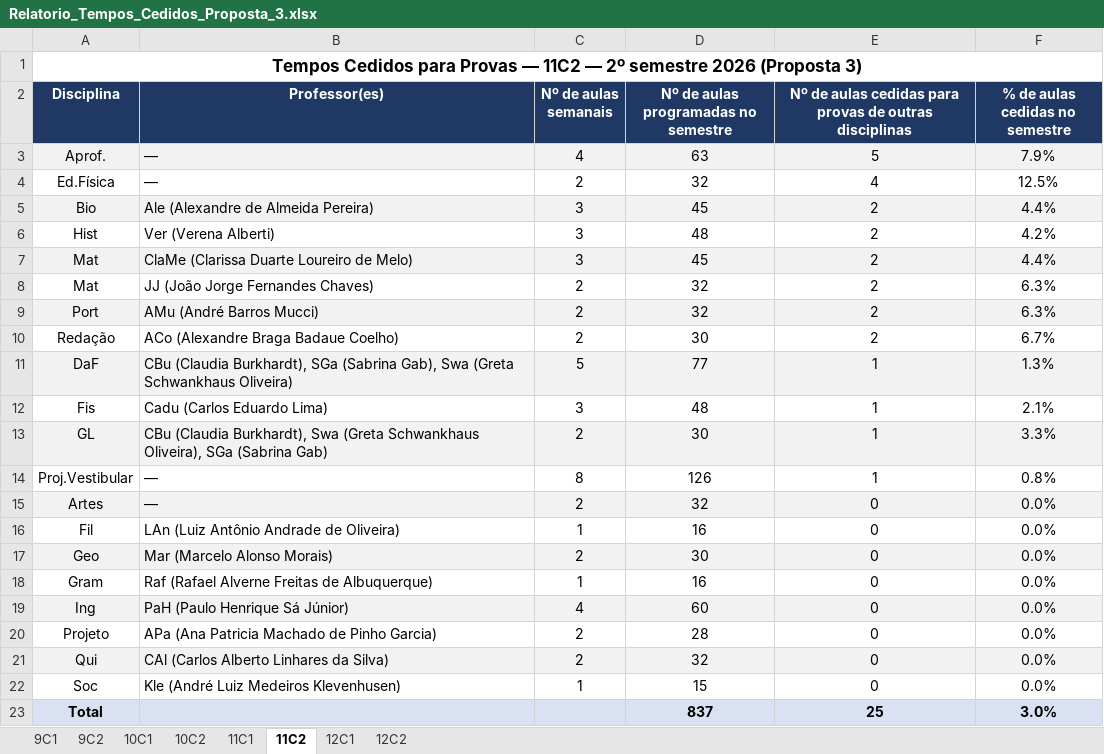
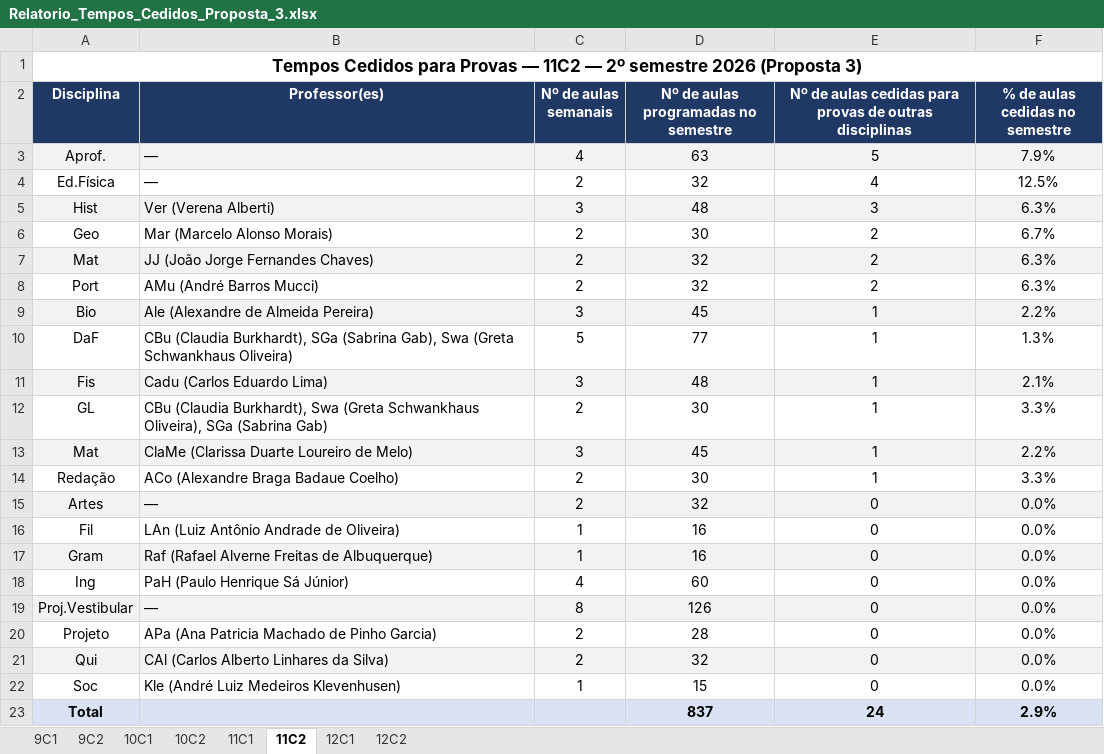
Before and after one commit to cbrener89052/calendarioprovas, an Excel workbook: Horario desenvolvido/Relatorio_Tempos_Cedidos_Proposta_3.xlsx, sheet 11C2, drawn as a sheet; values as stored, in another font and other column widths than the file's, no borders; removed rows and columns are numbered as before the commit, all else as after; the diff names each change by its address in the sheet, - before the commit and + after, or states it on an @@ line.

```diff
--- a/Horario desenvolvido/Relatorio_Tempos_Cedidos_Proposta_3.xlsx (sheet 11C2)
+++ b/Horario desenvolvido/Relatorio_Tempos_Cedidos_Proposta_3.xlsx (sheet 11C2)
-row 5: Bio | Ale (Alexandre de Almeida Pereira) | 3 | 45 | 2 | 4.4%
-A5:F5 fill: none
+A5:F5 fill: #F2F2F2
-E5: 2
+E5: 3
-F5 (% de aulas cedidas no semestre): 4.2%
+F5 (% de aulas cedidas no semestre): 6.3%
-row 7: Mat | ClaMe (Clarissa Duarte Loureiro de Melo) | 3 | 45 | 2 | 4.4%
+row 6: Geo | Mar (Marcelo Alonso Morais) | 2 | 30 | 2 | 6.7%
-A7:F7 fill: none
+A7:F7 fill: #F2F2F2
-A8:F8 fill: #F2F2F2
+A8:F8 fill: none
-row 10: Redação | ACo (Alexandre Braga Badaue Coelho) | 2 | 30 | 2 | 6.7%
+row 9: Bio | Ale (Alexandre de Almeida Pereira) | 3 | 45 | 1 | 2.2%
-A10:F10 fill: #F2F2F2
+A10:F10 fill: none
-A11:F11 fill: none
+A11:F11 fill: #F2F2F2
-A12:F12 fill: #F2F2F2
+A12:F12 fill: none
-row 14: Proj.Vestibular | — | 8 | 126 | 1 | 0.8%
+row 13: Mat | ClaMe (Clarissa Duarte Loureiro de Melo) | 3 | 45 | 1 | 2.2%
+row 14: Redação | ACo (Alexandre Braga Badaue Coelho) | 2 | 30 | 1 | 3.3%
-row 17: Geo | Mar (Marcelo Alonso Morais) | 2 | 30 | 0 | 0.0%
-A17:F17 fill: none
+A17:F17 fill: #F2F2F2
-A18:F18 fill: #F2F2F2
+A18:F18 fill: none
+row 19: Proj.Vestibular | — | 8 | 126 | 0 | 0.0%
-E23: 25
+E23: 24
-F23 (% de aulas cedidas no semestre): 3.0%
+F23 (% de aulas cedidas no semestre): 2.9%
```
Also changed, not shown: sheet 11C1, Horario desenvolvido/Proposta_3_Calendario_Provas_2026_2SEM.xlsx, Horario desenvolvido/Provas_por_Professor_Proposta_3.xlsx, 4 other files.
